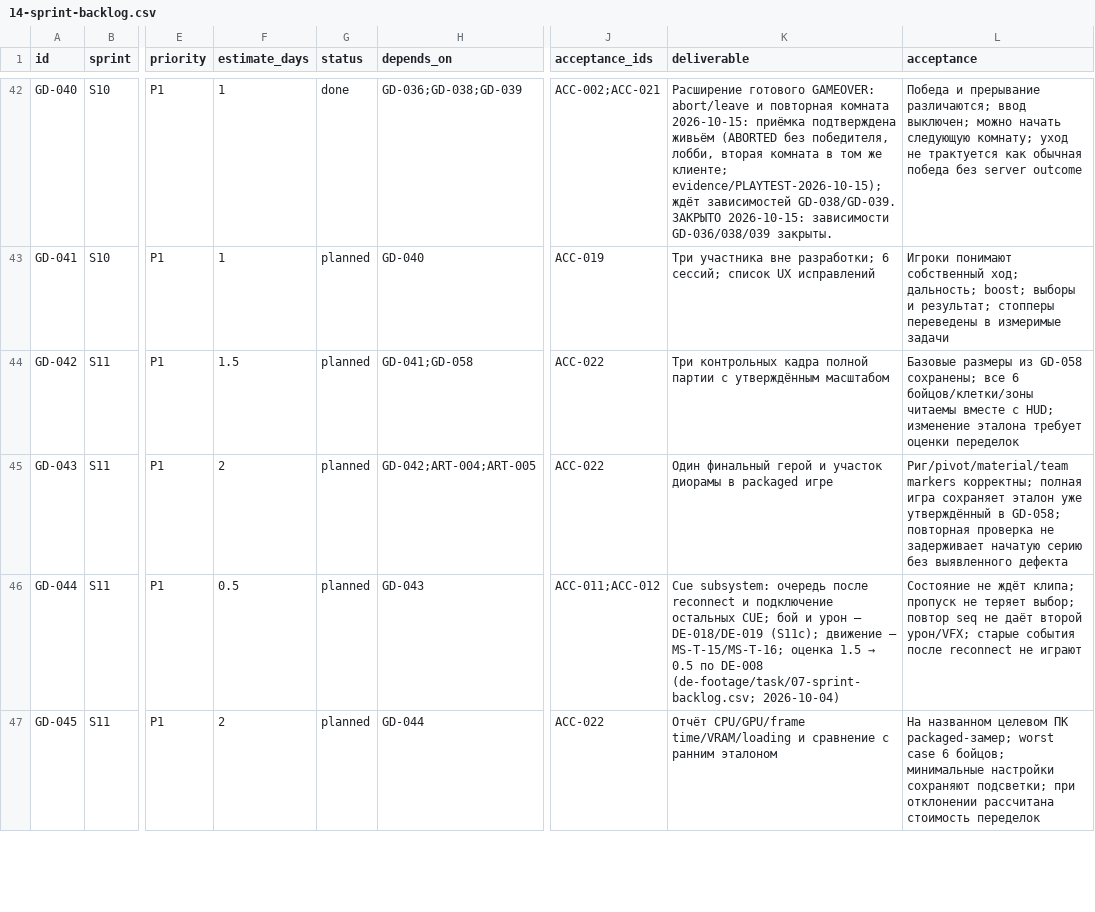
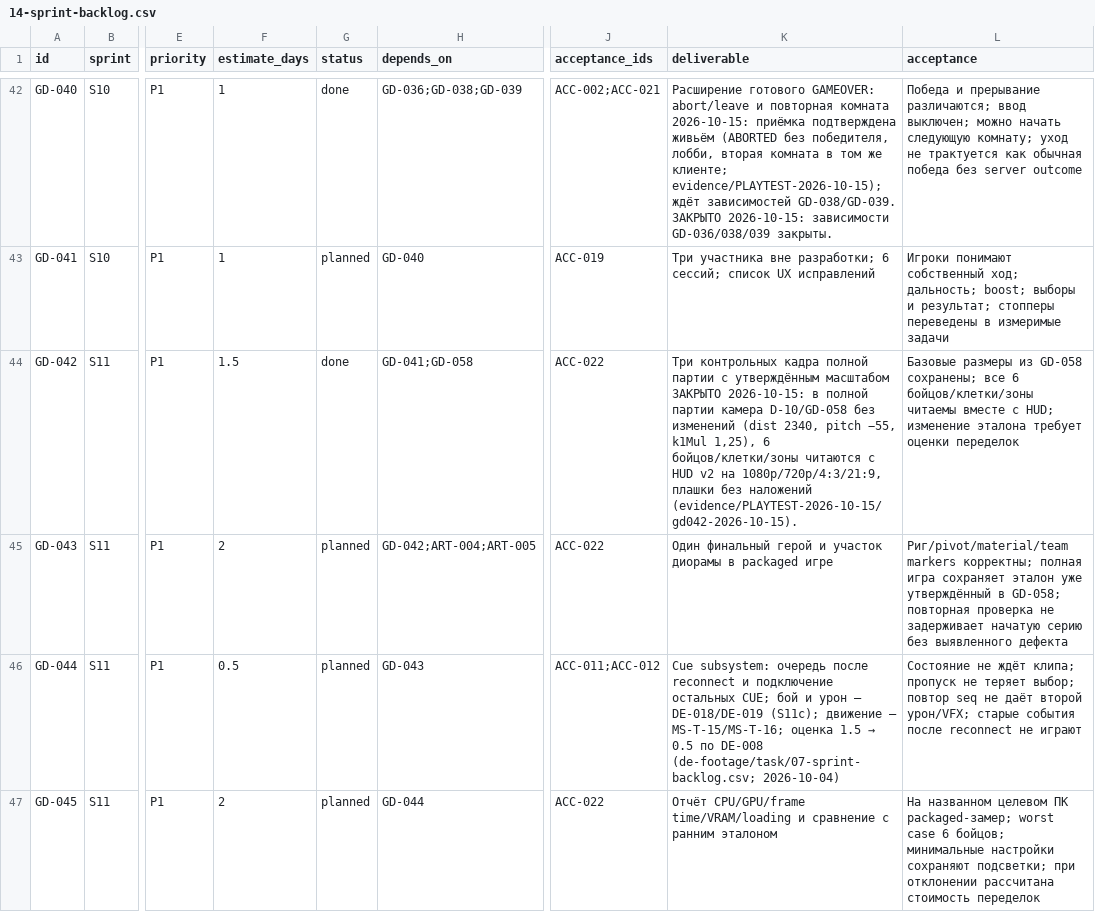
Before and after one commit to renlok87/unmatched, a CSV file: docs/game-design/14-sprint-backlog.csv, drawn as a sheet; only a part is shown, gaps mark what is left out; the diff names each change by its address in the sheet, - before the commit and + after, or states it on an @@ line.

```diff
--- a/docs/game-design/14-sprint-backlog.csv
+++ b/docs/game-design/14-sprint-backlog.csv
-G44 (status): planned
+G44 (status): done
-K44 (deliverable): …утверждённым масштабом
+K44 (deliverable): …утверждённым масштабом ЗАКРЫТО 2026-10-15: в полной партии камера D-10/GD-058 без изменений (dist 2340, pitch −55, k1Mul 1,25), 6 бойцов/клетки/зоны читаются с HUD v2 на 1080p/720p/4:3/21:9, плашки без наложений (evidence/PLAYTEST-2026-10-15/gd042-2026-10-15).
```
Also changed, not shown: 6 other files.
